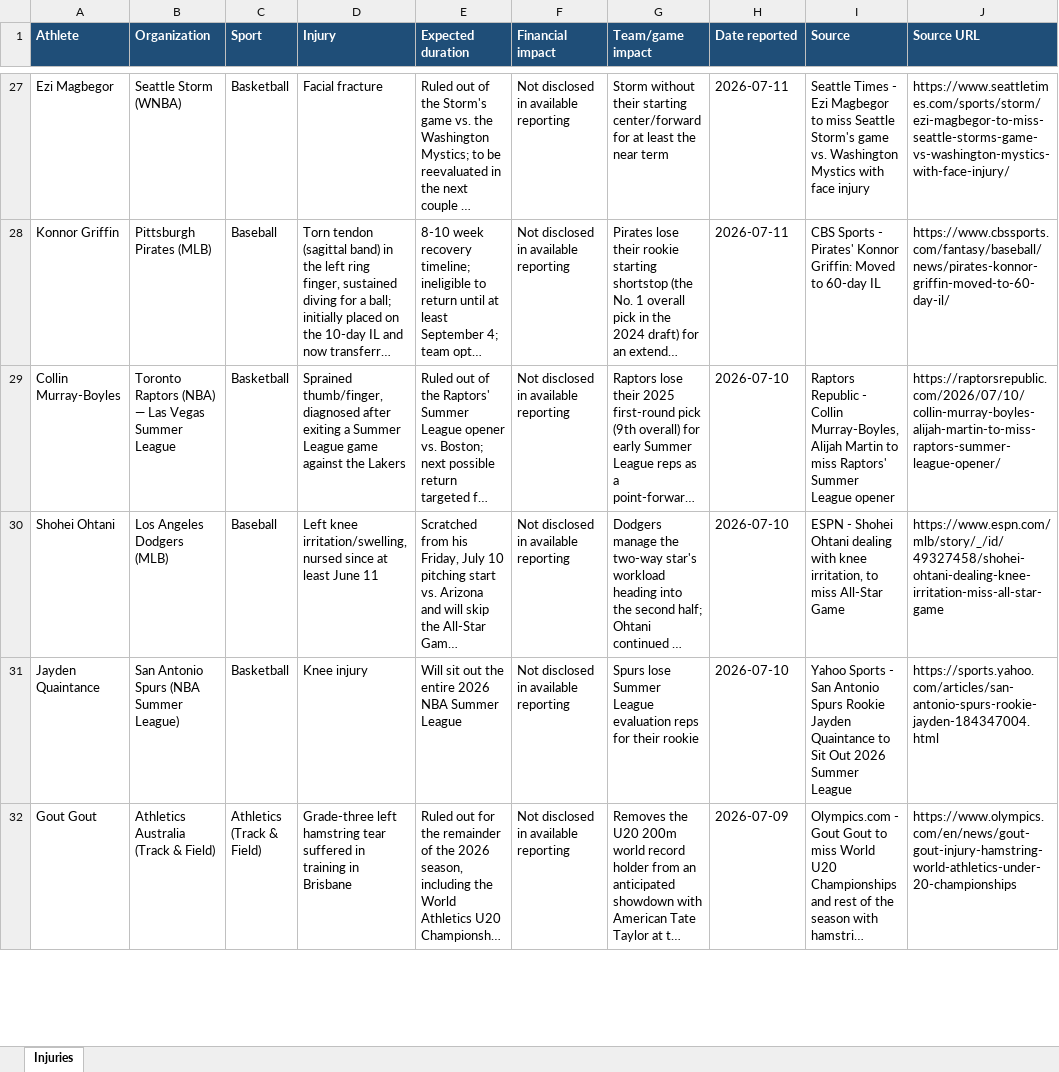
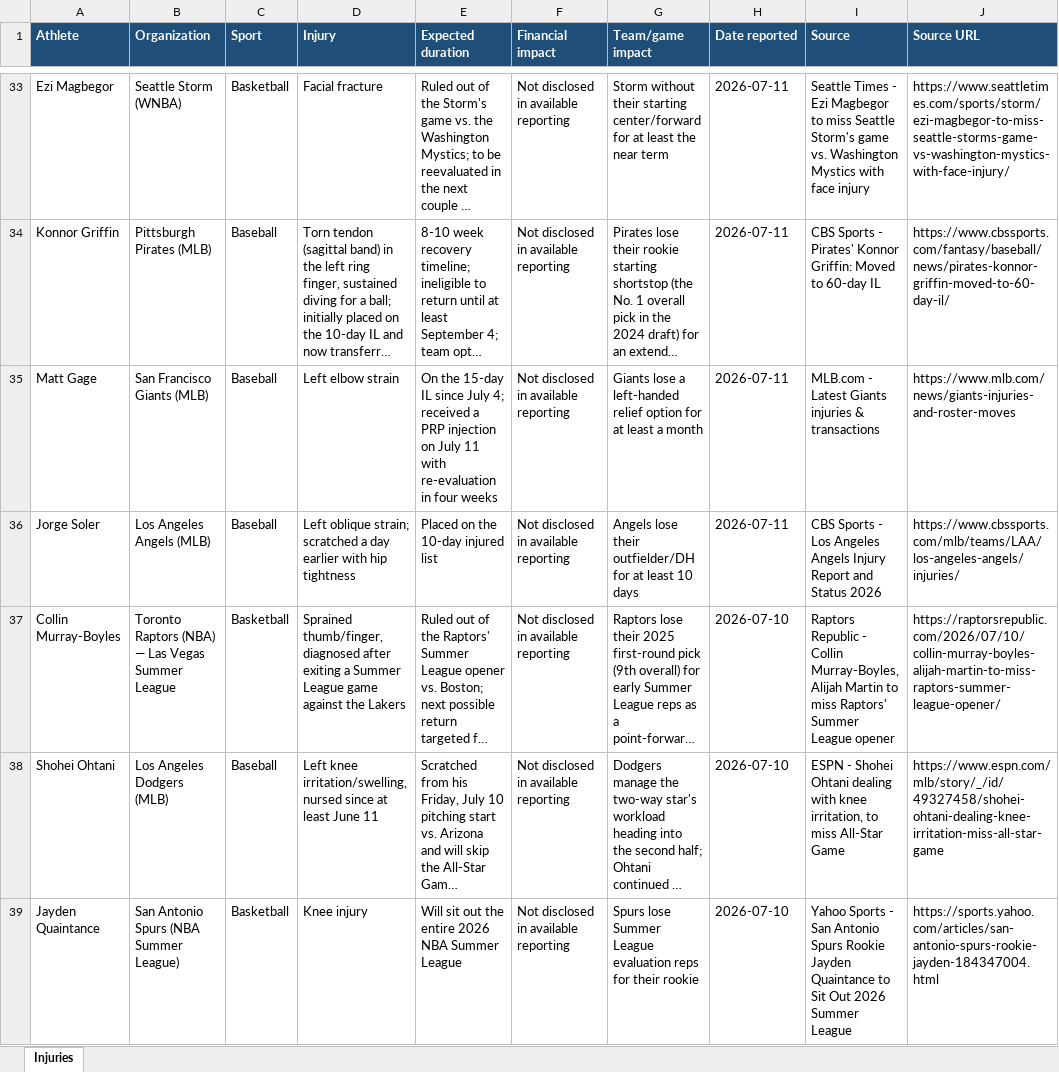
Before and after one commit to esalisbury-arch/athlete-injury-feed, an Excel workbook: injury_report.xlsx, sheet Injuries, drawn as a sheet; only a part is shown, gaps mark what is left out; the shorter side is filled out with more unchanged rows; long unchanged cells end in …; values as stored, in another font and other column widths than the file's, no borders; table styles not drawn; the diff covers the shown part only; the diff names each change by its address in the sheet, - before the commit and + after, or states it on an @@ line.

Commit message:
Daily injury update: 12 new records (golf, MLB, tennis, rugby, swimming)

```diff
--- a/injury_report.xlsx (sheet Injuries)
+++ b/injury_report.xlsx (sheet Injuries)
+row 35: Matt Gage | San Francisco Giants (MLB) | Baseball | Left elbow strain | On the 15-day IL since July 4; received a PRP injection on July 11 with re-evaluation in four weeks | Not disclosed in available reporting | Giants lose a left-handed relief option for at least a month | 2026-07-11 | MLB.com - Latest Giants injuries & transactions | https://www.mlb.com/news/giants-injuries-and-roster-moves
+row 36: Jorge Soler | Los Angeles Angels (MLB) | Baseball | Left oblique strain; scratched a day earlier with hip tightness | Placed on the 10-day injured list | Not disclosed in available reporting | Angels lose their outfielder/DH for at least 10 days | 2026-07-11 | CBS Sports - Los Angeles Angels Injury Report and Status 2026 | https://www.cbssports.com/mlb/teams/LAA/los-angeles-angels/injuries/
```
Also changed, not shown: 10 added rows elsewhere in this sheet, 4 other files.
